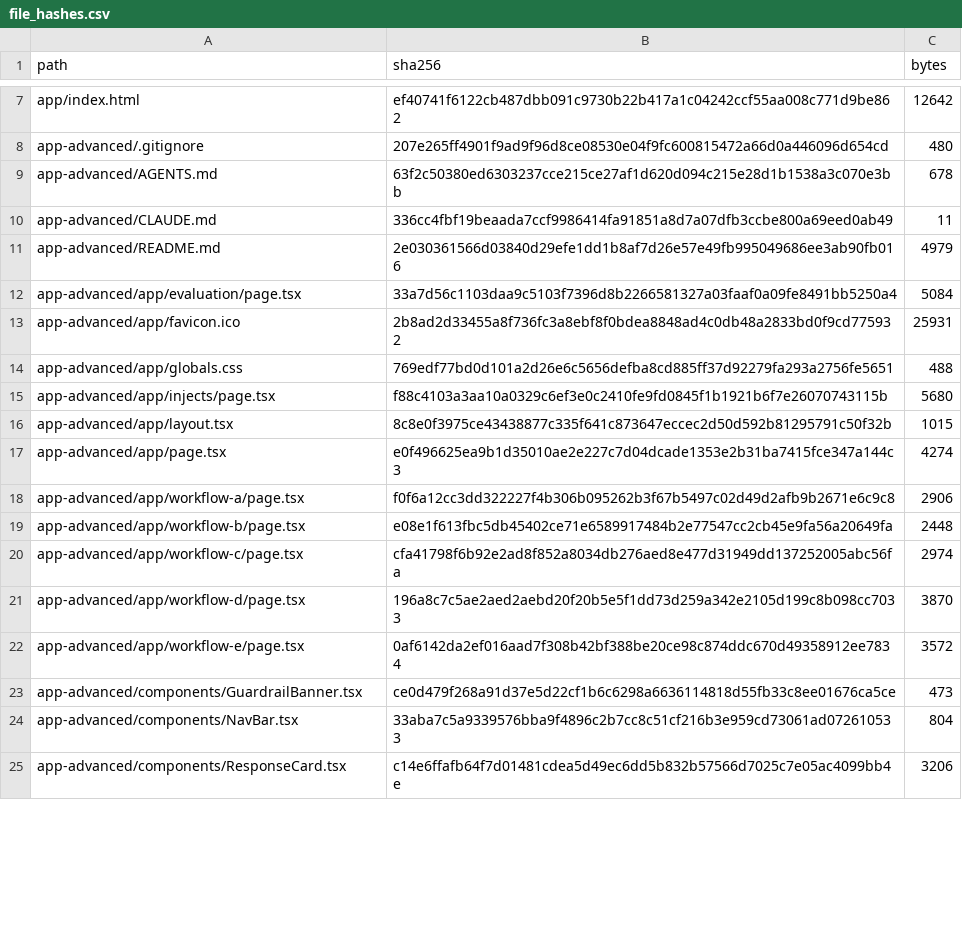
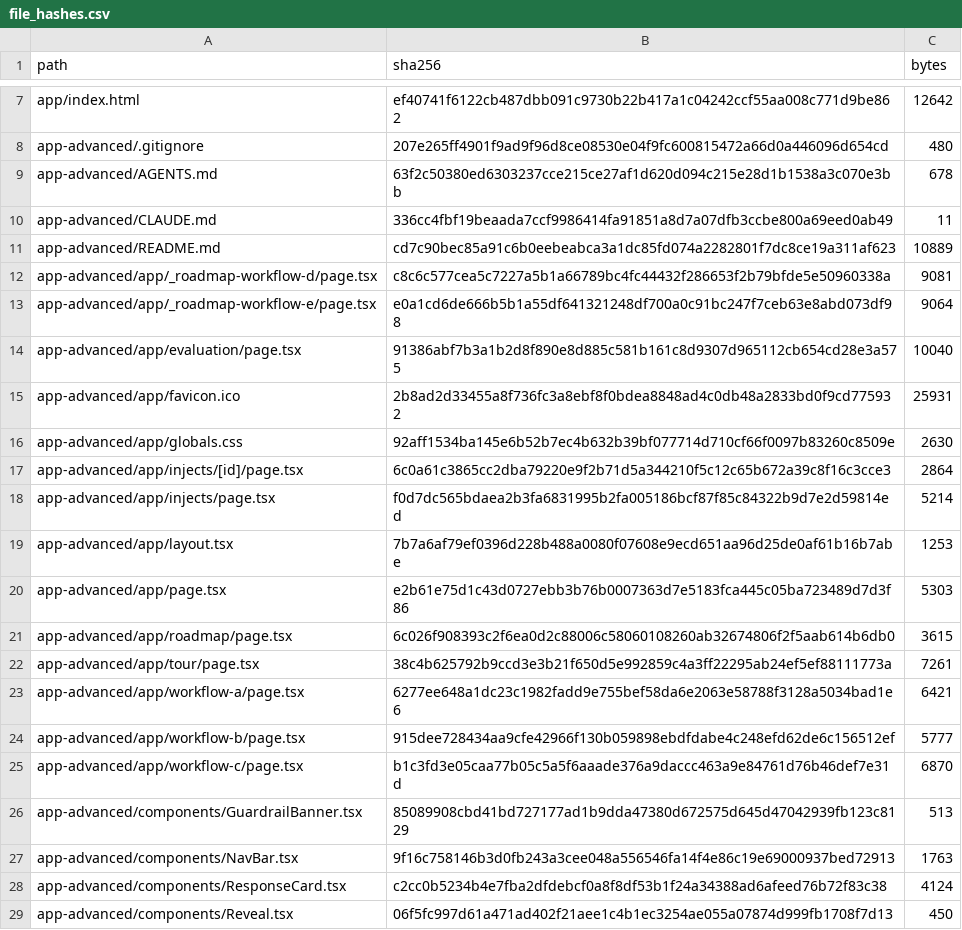
Before and after one commit to VenkataDineshPuranam/Team3_AEGIS_Pharma_Capstone_V1, a CSV file: submission/evidence/file_hashes.csv, drawn as a sheet; only a part is shown, gaps mark what is left out; the diff covers the shown part only.

```diff
--- a/submission/evidence/file_hashes.csv
+++ b/submission/evidence/file_hashes.csv
@@ -10,16 +10,20 @@ app-advanced/AGENTS.md,63f2c50380ed6303237cce215ce27af1d620d094c215e28d1b1538a3c
 app-advanced/CLAUDE.md,336cc4fbf19beaada7ccf9986414fa91851a8d7a07dfb3ccbe800a69eed0ab49,11
-app-advanced/README.md,2e030361566d03840d29efe1dd1b8af7d26e57e49fb995049686ee3ab90fb016,4979
-app-advanced/app/evaluation/page.tsx,33a7d56c1103daa9c5103f7396d8b2266581327a03faaf0a09fe8491bb5250a4,5084
+app-advanced/README.md,cd7c90bec85a91c6b0eebeabca3a1dc85fd074a2282801f7dc8ce19a311af623,10889
+app-advanced/app/_roadmap-workflow-d/page.tsx,c8c6c577cea5c7227a5b1a66789bc4fc44432f286653f2b79bfde5e50960338a,9081
+app-advanced/app/_roadmap-workflow-e/page.tsx,e0a1cd6de666b5b1a55df641321248df700a0c91bc247f7ceb63e8abd073df98,9064
+app-advanced/app/evaluation/page.tsx,91386abf7b3a1b2d8f890e8d885c581b161c8d9307d965112cb654cd28e3a575,10040
 app-advanced/app/favicon.ico,2b8ad2d33455a8f736fc3a8ebf8f0bdea8848ad4c0db48a2833bd0f9cd775932,25931
-app-advanced/app/globals.css,769edf77bd0d101a2d26e6c5656defba8cd885ff37d92279fa293a2756fe5651,488
-app-advanced/app/injects/page.tsx,f88c4103a3aa10a0329c6ef3e0c2410fe9fd0845f1b1921b6f7e26070743115b,5680
-app-advanced/app/layout.tsx,8c8e0f3975ce43438877c335f641c873647eccec2d50d592b81295791c50f32b,1015
-app-advanced/app/page.tsx,e0f496625ea9b1d35010ae2e227c7d04dcade1353e2b31ba7415fce347a144c3,4274
-app-advanced/app/workflow-a/page.tsx,f0f6a12cc3dd322227f4b306b095262b3f67b5497c02d49d2afb9b2671e6c9c8,2906
-app-advanced/app/workflow-b/page.tsx,e08e1f613fbc5db45402ce71e6589917484b2e77547cc2cb45e9fa56a20649fa,2448
-app-advanced/app/workflow-c/page.tsx,cfa41798f6b92e2ad8f852a8034db276aed8e477d31949dd137252005abc56fa,2974
-app-advanced/app/workflow-d/page.tsx,196a8c7c5ae2aed2aebd20f20b5e5f1dd73d259a342e2105d199c8b098cc7033,3870
-app-advanced/app/workflow-e/page.tsx,0af6142da2ef016aad7f308b42bf388be20ce98c874ddc670d49358912ee7834,3572
-app-advanced/components/GuardrailBanner.tsx,ce0d479f268a91d37e5d22cf1b6c6298a6636114818d55fb33c8ee01676ca5ce,473
-app-advanced/components/NavBar.tsx,33aba7c5a9339576bba9f4896c2b7cc8c51cf216b3e959cd73061ad072610533,804
-app-advanced/components/ResponseCard.tsx,c14e6ffafb64f7d01481cdea5d49ec6dd5b832b57566d7025c7e05ac4099bb4e,3206
+app-advanced/app/globals.css,92aff1534ba145e6b52b7ec4b632b39bf077714d710cf66f0097b83260c8509e,2630
+app-advanced/app/injects/[id]/page.tsx,6c0a61c3865cc2dba79220e9f2b71d5a344210f5c12c65b672a39c8f16c3cce3,2864
+app-advanced/app/injects/page.tsx,f0d7dc565bdaea2b3fa6831995b2fa005186bcf87f85c84322b9d7e2d59814ed,5214
+app-advanced/app/layout.tsx,7b7a6af79ef0396d228b488a0080f07608e9ecd651aa96d25de0af61b16b7abe,1253
+app-advanced/app/page.tsx,e2b61e75d1c43d0727ebb3b76b0007363d7e5183fca445c05ba723489d7d3f86,5303
+app-advanced/app/roadmap/page.tsx,6c026f908393c2f6ea0d2c88006c58060108260ab32674806f2f5aab614b6db0,3615
+app-advanced/app/tour/page.tsx,38c4b625792b9ccd3e3b21f650d5e992859c4a3ff22295ab24ef5ef88111773a,7261
+app-advanced/app/workflow-a/page.tsx,6277ee648a1dc23c1982fadd9e755bef58da6e2063e58788f3128a5034bad1e6,6421
+app-advanced/app/workflow-b/page.tsx,915dee728434aa9cfe42966f130b059898ebdfdabe4c248efd62de6c156512ef,5777
+app-advanced/app/workflow-c/page.tsx,b1c3fd3e05caa77b05c5a5f6aaade376a9daccc463a9e84761d76b46def7e31d,6870
+app-advanced/components/GuardrailBanner.tsx,85089908cbd41bd727177ad1b9dda47380d672575d645d47042939fb123c8129,513
+app-advanced/components/NavBar.tsx,9f16c758146b3d0fb243a3cee048a556546fa14f4e86c19e69000937bed72913,1763
+app-advanced/components/ResponseCard.tsx,c2cc0b5234b4e7fba2dfdebcf0a8f8df53b1f24a34388ad6afeed76b72f83c38,4124
+app-advanced/components/Reveal.tsx,06f5fc997d61a471ad402f21aee1c4b1ec3254ae055a07874d999fb1708f7d13,450
```
Also changed, not shown: 22 added rows and 20 edited cells elsewhere in this file, submission/evidence/submission_manifest.csv, 12 other files.
